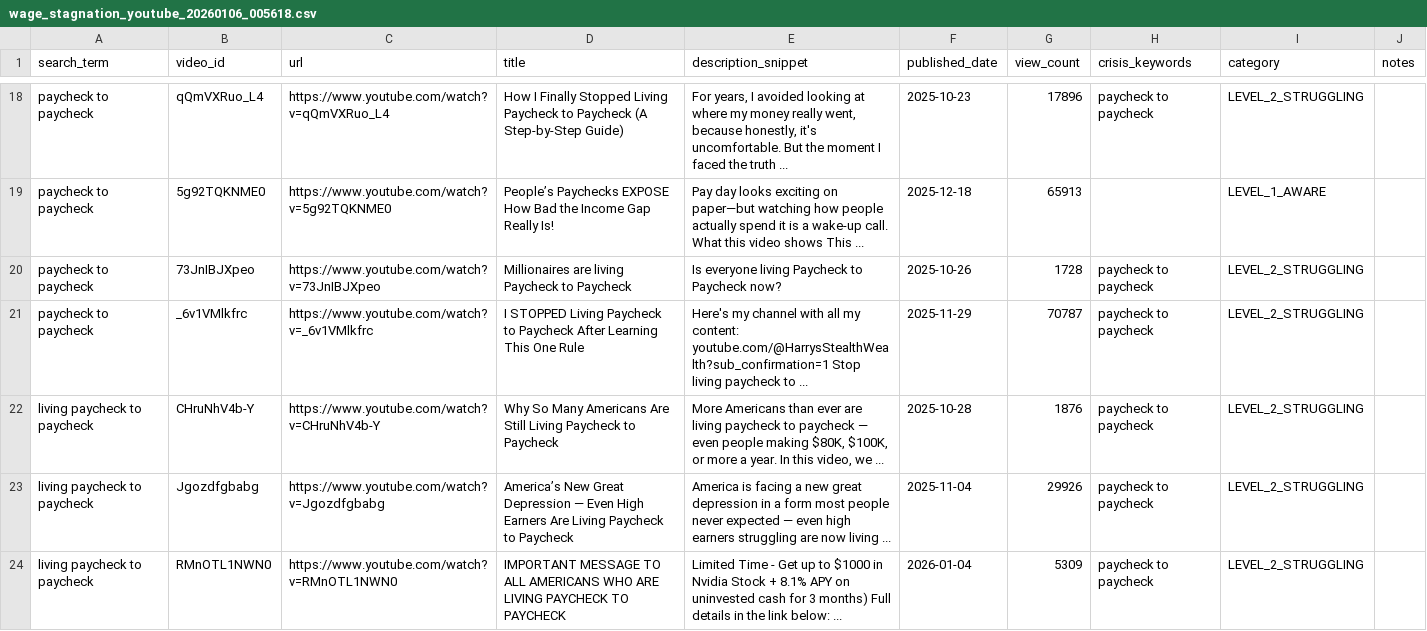
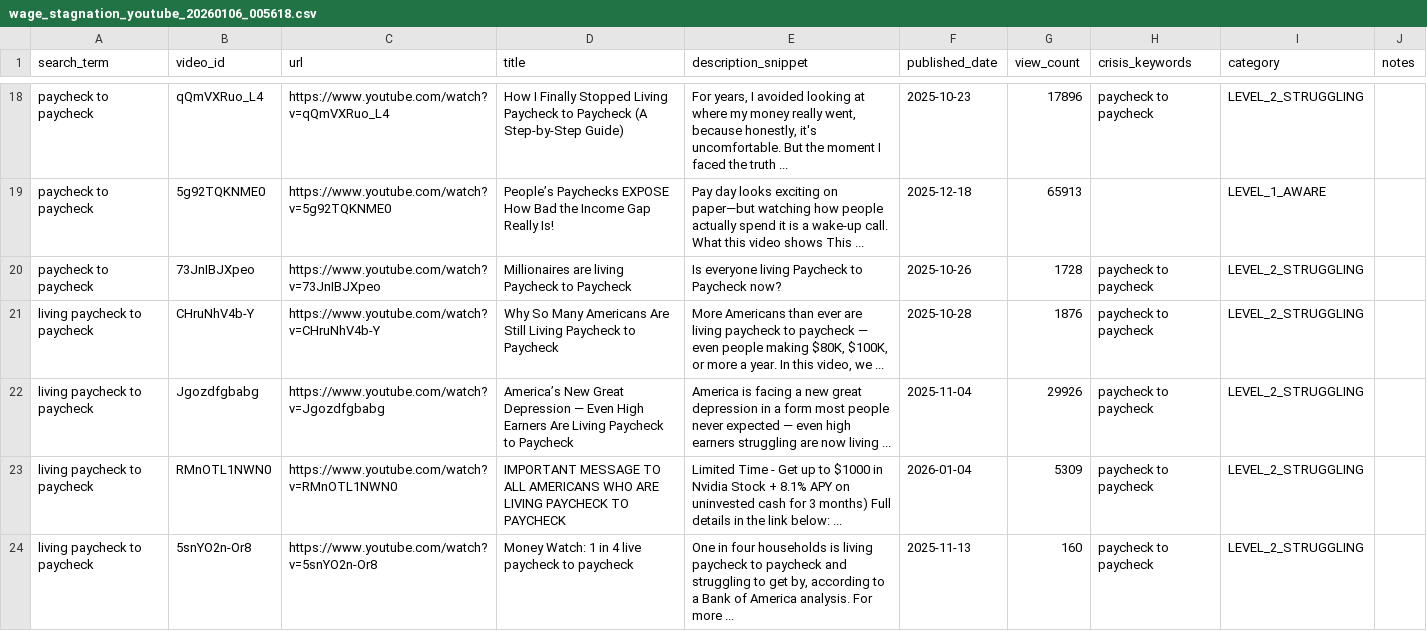
Before and after one commit to Surfrrosa/absurdity-index, a CSV file: data-collection/collected-data/wage_stagnation_youtube_20260106_005618.csv, drawn as a sheet; only a part is shown, gaps mark what is left out; the shorter side is filled out with more unchanged rows; the diff names each change by its address in the sheet, - before the commit and + after, or states it on an @@ line.

```diff
--- a/data-collection/collected-data/wage_stagnation_youtube_20260106_005618.csv
+++ b/data-collection/collected-data/wage_stagnation_youtube_20260106_005618.csv
-row 21: paycheck to paycheck | _6v1VMlkfrc | https://www.youtube.com/watch?v=_6v1VMlkfrc | I STOPPED Living Paycheck to Paycheck After Learning This One Rule | Here's my channel with all my content: youtube.com/@HarrysStealthWealth?sub_confirmation=1 Stop living paycheck to ... | 2025-11-29 | 70787 | paycheck to paycheck | LEVEL_2_STRUGGLING
```
Also changed, not shown: data-collection/collected-data/healthcare_reddit_20260106_010226.csv, data-collection/collected-data/housing_despair_reddit_20260106_011352.csv, 23 other files.
